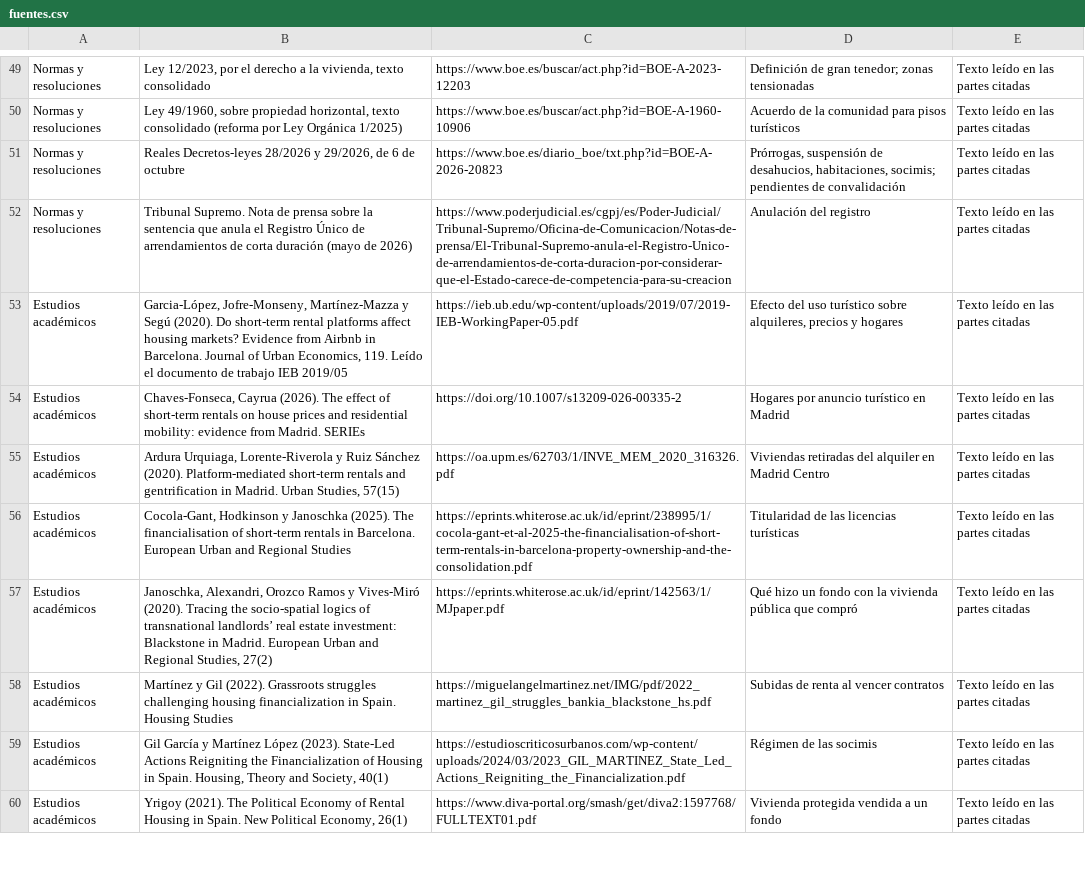
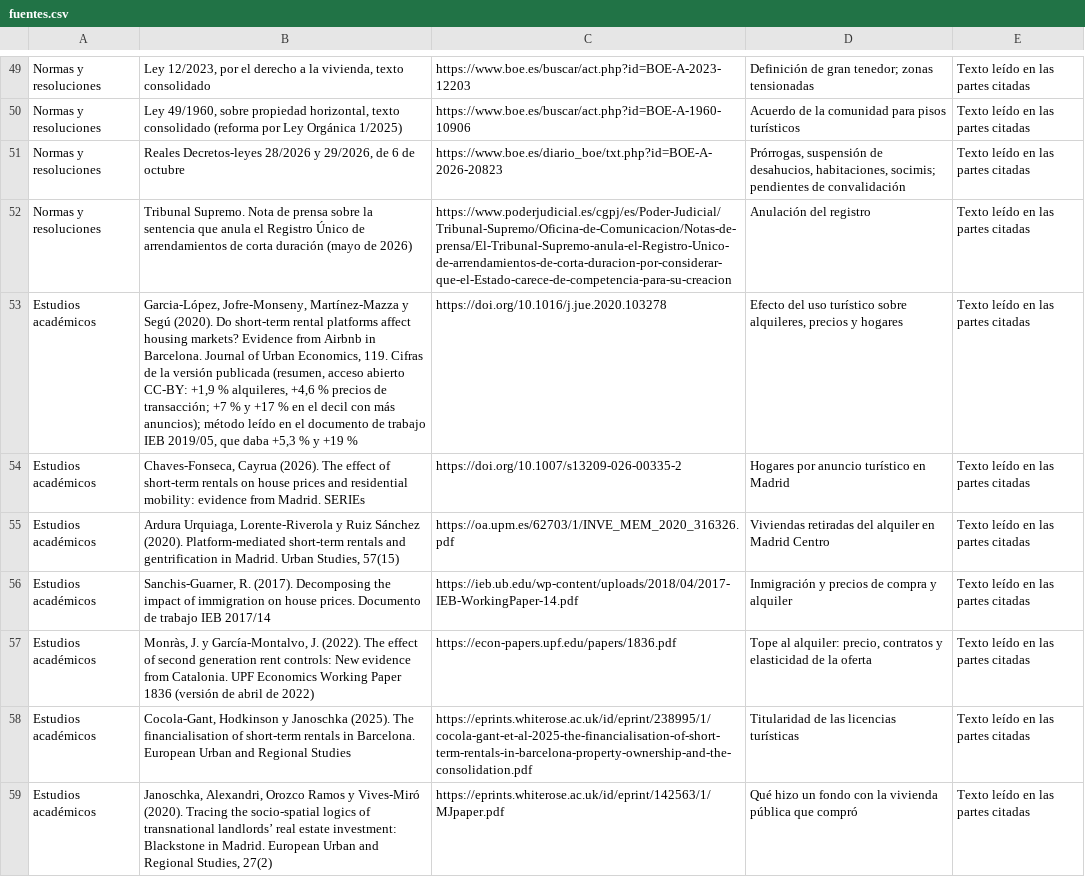
Before and after one commit to jcs-portal/soih-vivienda-espana, a CSV file: 12_Cases/Vivienda Espana/datos/fuentes.csv, drawn as a sheet; only a part is shown, gaps mark what is left out; the shorter side is filled out with more unchanged rows.

```diff
--- a/12_Cases/Vivienda Espana/datos/fuentes.csv
+++ b/12_Cases/Vivienda Espana/datos/fuentes.csv
@@ -52,5 +52,7 @@
 "Normas y resoluciones";"Tribunal Supremo. Nota de prensa sobre la sentencia que anula el Registro Único de arrendamientos de corta duración (mayo de 2026)";"https://www.poderjudicial.es/cgpj/es/Poder-Judicial/Tribunal-Supremo/Oficina-de-Comunicacion/Notas-de-prensa/El-Tribunal-Supremo-anula-el-Registro-Unico-de-arrendamientos-de-corta-duracion-por-considerar-que-el-Estado-carece-de-competencia-para-su-creacion";"Anulación del registro";"Texto leído en las partes citadas"
-"Estudios académicos";"Garcia-López, Jofre-Monseny, Martínez-Mazza y Segú (2020). Do short-term rental platforms affect housing markets? Evidence from Airbnb in Barcelona. Journal of Urban Economics, 119. Leído el documento de trabajo IEB 2019/05";"https://ieb.ub.edu/wp-content/uploads/2019/07/2019-IEB-WorkingPaper-05.pdf";"Efecto del uso turístico sobre alquileres, precios y hogares";"Texto leído en las partes citadas"
+"Estudios académicos";"Garcia-López, Jofre-Monseny, Martínez-Mazza y Segú (2020). Do short-term rental platforms affect housing markets? Evidence from Airbnb in Barcelona. Journal of Urban Economics, 119. Cifras de la versión publicada (resumen, acceso abierto CC-BY: +1,9 % alquileres, +4,6 % precios de transacción; +7 % y +17 % en el decil con más anuncios); método leído en el documento de trabajo IEB 2019/05, que daba +5,3 % y +19 %";"https://doi.org/10.1016/j.jue.2020.103278";"Efecto del uso turístico sobre alquileres, precios y hogares";"Texto leído en las partes citadas"
 "Estudios académicos";"Chaves-Fonseca, Cayrua (2026). The effect of short-term rentals on house prices and residential mobility: evidence from Madrid. SERIEs";"https://doi.org/10.1007/s13209-026-00335-2";"Hogares por anuncio turístico en Madrid";"Texto leído en las partes citadas"
 "Estudios académicos";"Ardura Urquiaga, Lorente-Riverola y Ruiz Sánchez (2020). Platform-mediated short-term rentals and gentrification in Madrid. Urban Studies, 57(15)";"https://oa.upm.es/62703/1/INVE_MEM_2020_316326.pdf";"Viviendas retiradas del alquiler en Madrid Centro";"Texto leído en las partes citadas"
+"Estudios académicos";"Sanchis-Guarner, R. (2017). Decomposing the impact of immigration on house prices. Documento de trabajo IEB 2017/14";"https://ieb.ub.edu/wp-content/uploads/2018/04/2017-IEB-WorkingPaper-14.pdf";"Inmigración y precios de compra y alquiler";"Texto leído en las partes citadas"
+"Estudios académicos";"Monràs, J. y García-Montalvo, J. (2022). The effect of second generation rent controls: New evidence from Catalonia. UPF Economics Working Paper 1836 (versión de abril de 2022)";"https://econ-papers.upf.edu/papers/1836.pdf";"Tope al alquiler: precio, contratos y elasticidad de la oferta";"Texto leído en las partes citadas"
 "Estudios académicos";"Cocola-Gant, Hodkinson y Janoschka (2025). The financialisation of short-term rentals in Barcelona. European Urban and Regional Studies";"https://eprints.whiterose.ac.uk/id/eprint/238995/1/cocola-gant-et-al-2025-the-financialisation-of-short-term-rentals-in-barcelona-property-ownership-and-the-consolidation.pdf";"Titularidad de las licencias turísticas";"Texto leído en las partes citadas"
```
Also changed, not shown: 12_Cases/Vivienda Espana/datos/clusters_foco.csv, 12_Cases/Vivienda Espana/datos/relaciones.csv, 46 other files.
